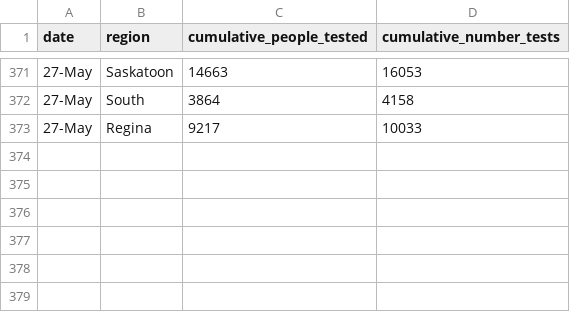
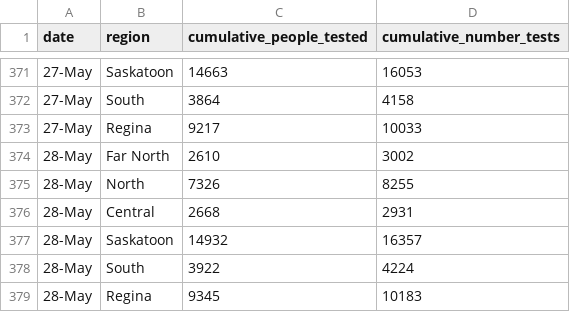
Before and after one commit to noahlittle/SaskOpenCOVID19Data, a CSV file: testing.csv, drawn as a sheet; only a part is shown, gaps mark what is left out.

```diff
--- a/testing.csv
+++ b/testing.csv
@@ -373 +373,7 @@ date,region,cumulative_people_tested,cumulative_number_tests
 27-May,Regina,9217,10033
+28-May,Far North,2610,3002
+28-May,North,7326,8255
+28-May,Central,2668,2931
+28-May,Saskatoon,14932,16357
+28-May,South,3922,4224
+28-May,Regina,9345,10183
```
Also changed, not shown: cases.csv, cases_aggregate.csv, 2 other files.
